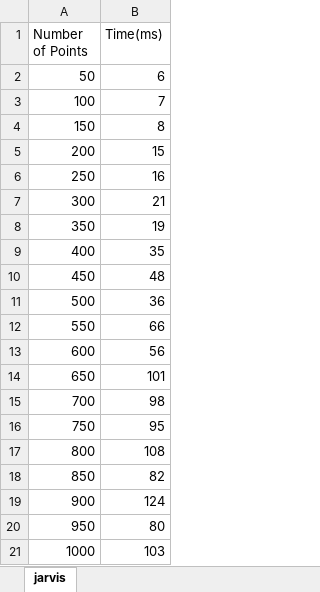
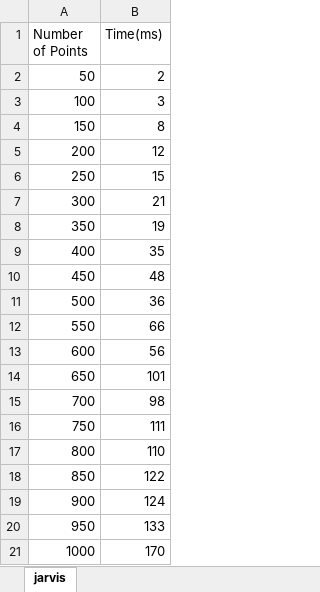
Before and after one commit to Neo-Panther/Convex-Hull-Visualizer, an Excel workbook: jarvis.xlsx, sheet jarvis, drawn as a sheet; values as stored, in another font and other column widths than the file's, no borders; charts and pictures and table styles not drawn; the diff names each change by its address in the sheet, - before the commit and + after, or states it on an @@ line.

```diff
--- a/jarvis.xlsx (sheet jarvis)
+++ b/jarvis.xlsx (sheet jarvis)
-B2 (Time(ms)): 6
+B2 (Time(ms)): 2
-B3 (Time(ms)): 7
+B3 (Time(ms)): 3
-B5 (Time(ms)): 15
+B5 (Time(ms)): 12
-B6 (Time(ms)): 16
+B6 (Time(ms)): 15
-B16 (Time(ms)): 95
+B16 (Time(ms)): 111
-B17 (Time(ms)): 108
+B17 (Time(ms)): 110
-B18 (Time(ms)): 82
+B18 (Time(ms)): 122
-B20 (Time(ms)): 80
+B20 (Time(ms)): 133
-B21 (Time(ms)): 103
+B21 (Time(ms)): 170
```
Also changed, not shown: charts or pictures, kps.xlsx.
